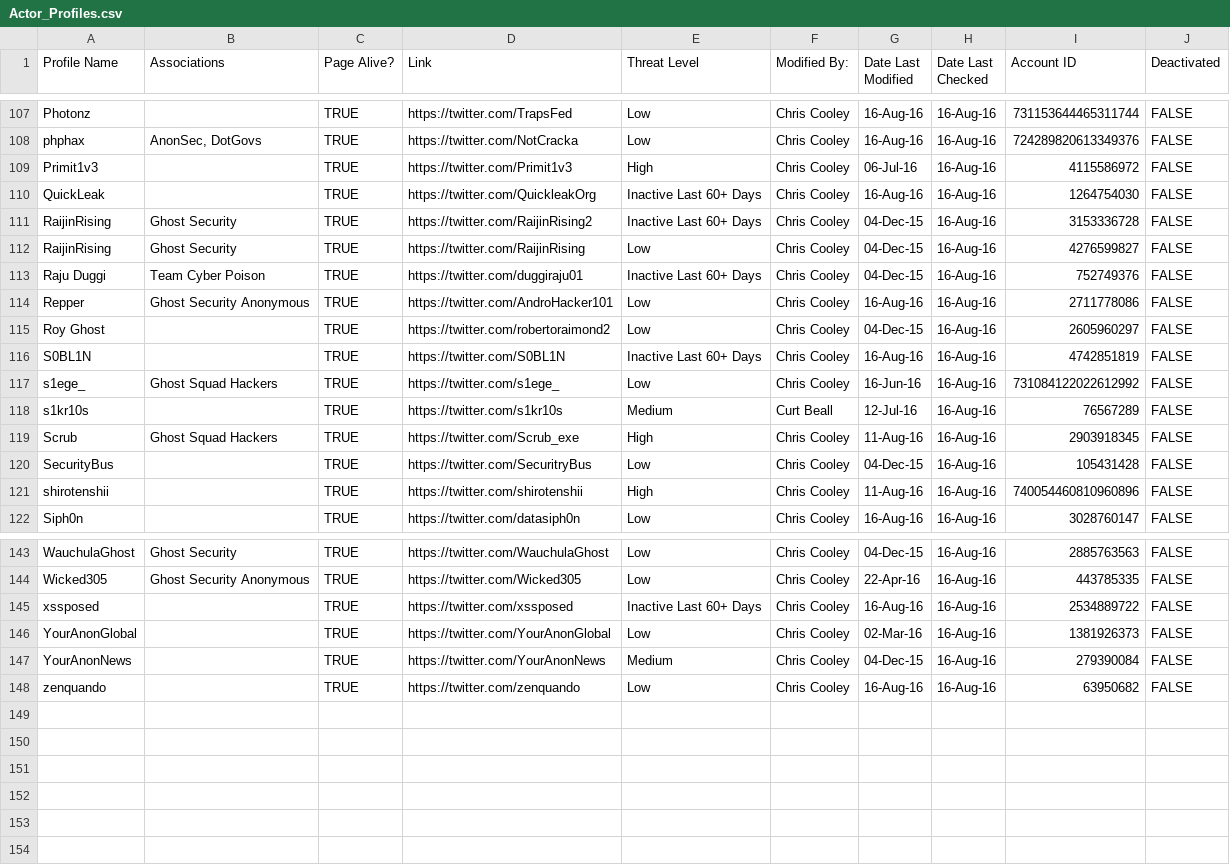
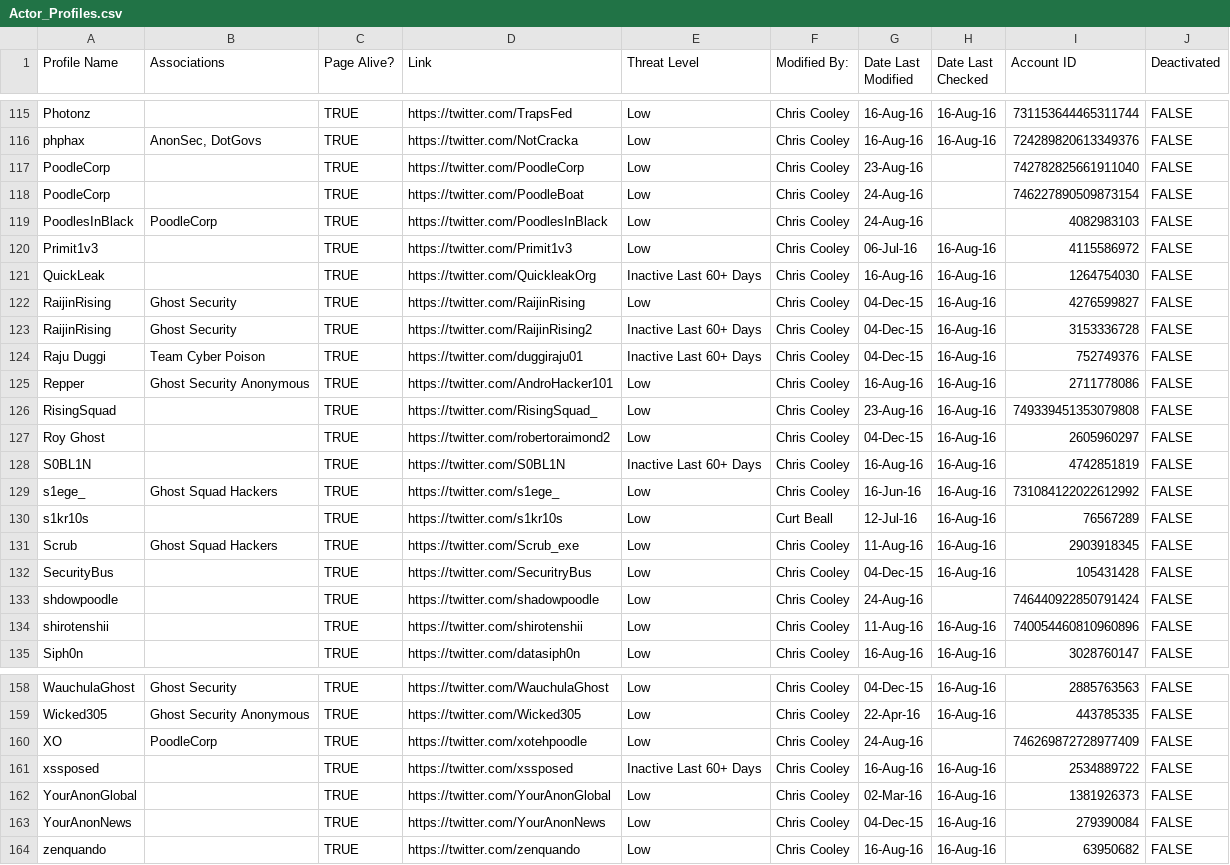
Before and after one commit to Azlirn/Twitter-Streamer, a CSV file: data/Actor_Profiles.csv, drawn as a sheet; only a part is shown, gaps mark what is left out; the diff covers the shown part only.

```diff
--- a/data/Actor_Profiles.csv
+++ b/data/Actor_Profiles.csv
@@ -108,8 +116,12 @@ Photonz,,TRUE,https://twitter.com/TrapsFed,Low,Chris Cooley,16-Aug-16,16-Aug-16,
 phphax,"AnonSec, DotGovs",TRUE,https://twitter.com/NotCracka,Low,Chris Cooley,16-Aug-16,16-Aug-16,724289820613349376,FALSE
-Primit1v3,,TRUE,https://twitter.com/Primit1v3,High,Chris Cooley,06-Jul-16,16-Aug-16,4115586972,FALSE
+PoodleCorp,,TRUE,https://twitter.com/PoodleCorp,Low,Chris Cooley,23-Aug-16,,742782825661911040,FALSE
+PoodleCorp,,TRUE,https://twitter.com/PoodleBoat,Low,Chris Cooley,24-Aug-16,,746227890509873154,FALSE
+PoodlesInBlack,PoodleCorp,TRUE,https://twitter.com/PoodlesInBlack,Low,Chris Cooley,24-Aug-16,,4082983103,FALSE
+Primit1v3,,TRUE,https://twitter.com/Primit1v3,Low,Chris Cooley,06-Jul-16,16-Aug-16,4115586972,FALSE
 QuickLeak,,TRUE,https://twitter.com/QuickleakOrg,Inactive Last 60+ Days,Chris Cooley,16-Aug-16,16-Aug-16,1264754030,FALSE
+RaijinRising,Ghost Security,TRUE,https://twitter.com/RaijinRising,Low,Chris Cooley,04-Dec-15,16-Aug-16,4276599827,FALSE
 RaijinRising,Ghost Security,TRUE,https://twitter.com/RaijinRising2,Inactive Last 60+ Days,Chris Cooley,04-Dec-15,16-Aug-16,3153336728,FALSE
-RaijinRising,Ghost Security,TRUE,https://twitter.com/RaijinRising,Low,Chris Cooley,04-Dec-15,16-Aug-16,4276599827,FALSE
 Raju Duggi,Team Cyber Poison,TRUE,https://twitter.com/duggiraju01,Inactive Last 60+ Days,Chris Cooley,04-Dec-15,16-Aug-16,752749376,FALSE
 Repper,Ghost Security Anonymous,TRUE,https://twitter.com/AndroHacker101,Low,Chris Cooley,16-Aug-16,16-Aug-16,2711778086,FALSE
+RisingSquad,,TRUE,https://twitter.com/RisingSquad_,Low,Chris Cooley,23-Aug-16,16-Aug-16,749339451353079808,FALSE
 Roy Ghost,,TRUE,https://twitter.com/robertoraimond2,Low,Chris Cooley,04-Dec-15,16-Aug-16,2605960297,FALSE
@@ -117,6 +129,7 @@ S0BL1N,,TRUE,https://twitter.com/S0BL1N,Inactive Last 60+ Days,Chris Cooley,16-A
 s1ege_,Ghost Squad Hackers,TRUE,https://twitter.com/s1ege_,Low,Chris Cooley,16-Jun-16,16-Aug-16,731084122022612992,FALSE
-s1kr10s,,TRUE,https://twitter.com/s1kr10s,Medium,Curt Beall,12-Jul-16,16-Aug-16,76567289,FALSE
-Scrub,Ghost Squad Hackers,TRUE,https://twitter.com/Scrub_exe,High,Chris Cooley,11-Aug-16,16-Aug-16,2903918345,FALSE
+s1kr10s,,TRUE,https://twitter.com/s1kr10s,Low,Curt Beall,12-Jul-16,16-Aug-16,76567289,FALSE
+Scrub,Ghost Squad Hackers,TRUE,https://twitter.com/Scrub_exe,Low,Chris Cooley,11-Aug-16,16-Aug-16,2903918345,FALSE
 SecurityBus,,TRUE,https://twitter.com/SecuritryBus,Low,Chris Cooley,04-Dec-15,16-Aug-16,105431428,FALSE
-shirotenshii,,TRUE,https://twitter.com/shirotenshii,High,Chris Cooley,11-Aug-16,16-Aug-16,740054460810960896,FALSE
+shdowpoodle,,TRUE,https://twitter.com/shadowpoodle,Low,Chris Cooley,24-Aug-16,,746440922850791424,FALSE
+shirotenshii,,TRUE,https://twitter.com/shirotenshii,Low,Chris Cooley,11-Aug-16,16-Aug-16,740054460810960896,FALSE
 Siph0n,,TRUE,https://twitter.com/datasiph0n,Low,Chris Cooley,16-Aug-16,16-Aug-16,3028760147,FALSE
@@ -144,5 +159,6 @@ WauchulaGhost,Ghost Security,TRUE,https://twitter.com/WauchulaGhost,Low,Chris Co
 Wicked305,Ghost Security Anonymous,TRUE,https://twitter.com/Wicked305,Low,Chris Cooley,22-Apr-16,16-Aug-16,443785335,FALSE
+XO,PoodleCorp,TRUE,https://twitter.com/xotehpoodle,Low,Chris Cooley,24-Aug-16,,746269872728977409,FALSE
 xssposed,,TRUE,https://twitter.com/xssposed,Inactive Last 60+ Days,Chris Cooley,16-Aug-16,16-Aug-16,2534889722,FALSE
 YourAnonGlobal,,TRUE,https://twitter.com/YourAnonGlobal,Low,Chris Cooley,02-Mar-16,16-Aug-16,1381926373,FALSE
-YourAnonNews,,TRUE,https://twitter.com/YourAnonNews,Medium,Chris Cooley,04-Dec-15,16-Aug-16,279390084,FALSE
+YourAnonNews,,TRUE,https://twitter.com/YourAnonNews,Low,Chris Cooley,04-Dec-15,16-Aug-16,279390084,FALSE
 zenquando,,TRUE,https://twitter.com/zenquando,Low,Chris Cooley,16-Aug-16,16-Aug-16,63950682,FALSE
```
Also changed, not shown: 11 added rows, 1 removed row, 7 moved rows and 14 edited cells elsewhere in this file, data/SLTT_TwitterAccounts.csv, 5 other files.
